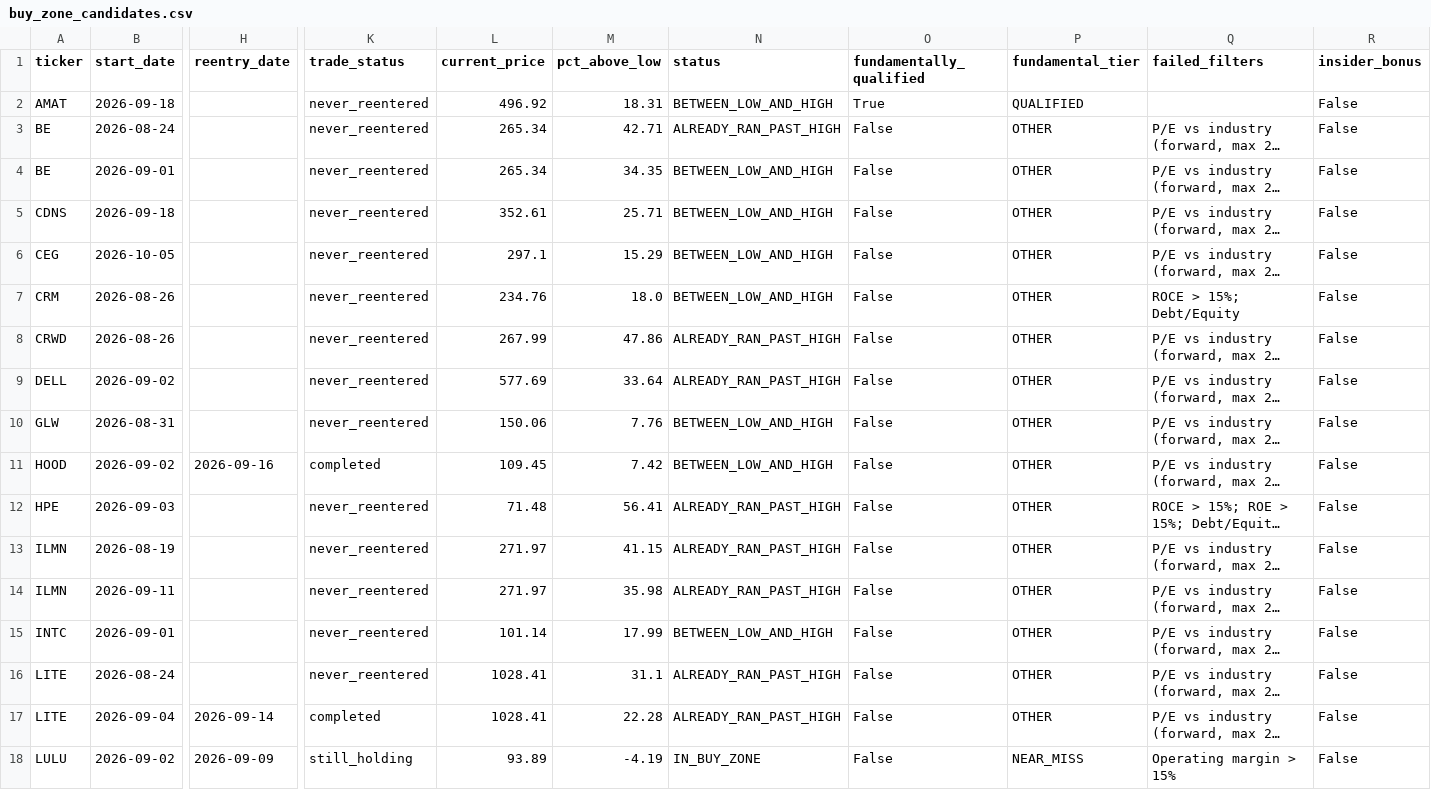
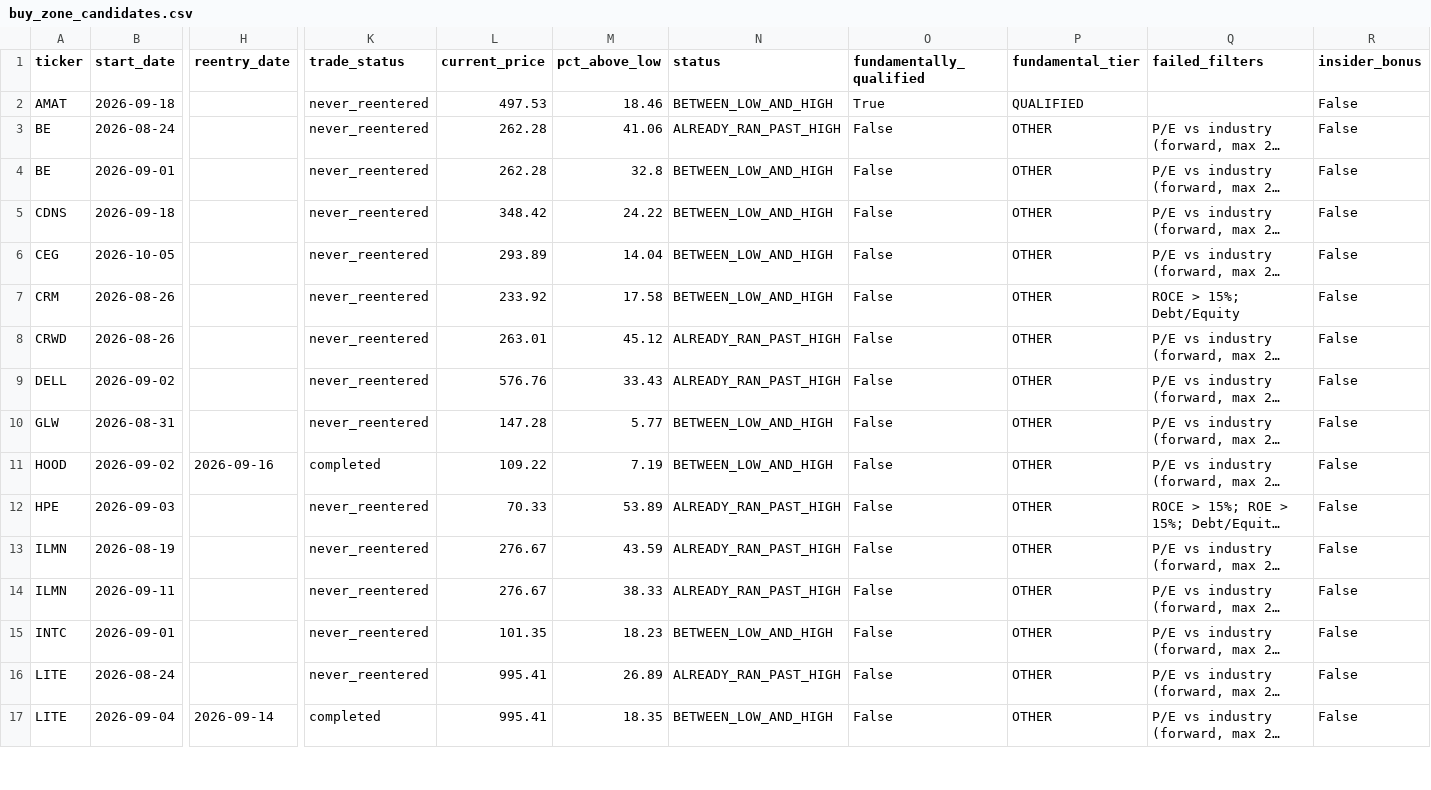
Before and after one commit to bijit-ghosh-de/public-dashboards, a CSV file: v20-dashboard/buy_zone_candidates.csv, drawn as a sheet; only a part is shown, gaps mark what is left out; long unchanged cells end in …; rows hold the shown columns only; the diff covers the shown part only; the diff names each change by its address in the sheet, - before the commit and + after, or states it on an @@ line.

```diff
--- a/v20-dashboard/buy_zone_candidates.csv
+++ b/v20-dashboard/buy_zone_candidates.csv
-L2 (current_price): 496.92
+L2 (current_price): 497.53
-M2 (pct_above_low): 18.31
+M2 (pct_above_low): 18.46
-L3:L4 (current_price): 265.34
+L3:L4 (current_price): 262.28
-M3 (pct_above_low): 42.71
+M3 (pct_above_low): 41.06
-M4 (pct_above_low): 34.35
+M4 (pct_above_low): 32.8
-L5 (current_price): 352.61
+L5 (current_price): 348.42
-M5 (pct_above_low): 25.71
+M5 (pct_above_low): 24.22
-L6 (current_price): 297.1
+L6 (current_price): 293.89
-M6 (pct_above_low): 15.29
+M6 (pct_above_low): 14.04
-L7 (current_price): 234.76
+L7 (current_price): 233.92
-M7 (pct_above_low): 18.0
+M7 (pct_above_low): 17.58
-L8 (current_price): 267.99
+L8 (current_price): 263.01
-M8 (pct_above_low): 47.86
+M8 (pct_above_low): 45.12
-L9 (current_price): 577.69
+L9 (current_price): 576.76
-M9 (pct_above_low): 33.64
+M9 (pct_above_low): 33.43
-L10 (current_price): 150.06
+L10 (current_price): 147.28
-M10 (pct_above_low): 7.76
+M10 (pct_above_low): 5.77
-L11 (current_price): 109.45
+L11 (current_price): 109.22
-M11 (pct_above_low): 7.42
+M11 (pct_above_low): 7.19
-L12 (current_price): 71.48
+L12 (current_price): 70.33
-M12 (pct_above_low): 56.41
+M12 (pct_above_low): 53.89
-L13:L14 (current_price): 271.97
+L13:L14 (current_price): 276.67
-M13 (pct_above_low): 41.15
+M13 (pct_above_low): 43.59
-M14 (pct_above_low): 35.98
+M14 (pct_above_low): 38.33
-L15 (current_price): 101.14
+L15 (current_price): 101.35
-M15 (pct_above_low): 17.99
+M15 (pct_above_low): 18.23
-L16:L17 (current_price): 1028.41
+L16:L17 (current_price): 995.41
-M16 (pct_above_low): 31.1
+M16 (pct_above_low): 26.89
-M17 (pct_above_low): 22.28
+M17 (pct_above_low): 18.35
-N17 (status): ALREADY_RAN_PAST_HIGH
+N17 (status): BETWEEN_LOW_AND_HIGH
-row 18: LULU | 2026-09-02 | 2026-09-09 | still_holding | 93.89 | -4.19 | IN_BUY_ZONE | False | NEAR_MISS | Operating margin > 15% | False
```
Also changed, not shown: 40 edited cells elsewhere in this file, v20-dashboard/ticker_summary.csv, v20-dashboard/volume_breakout_signals.csv, 2 other files.
